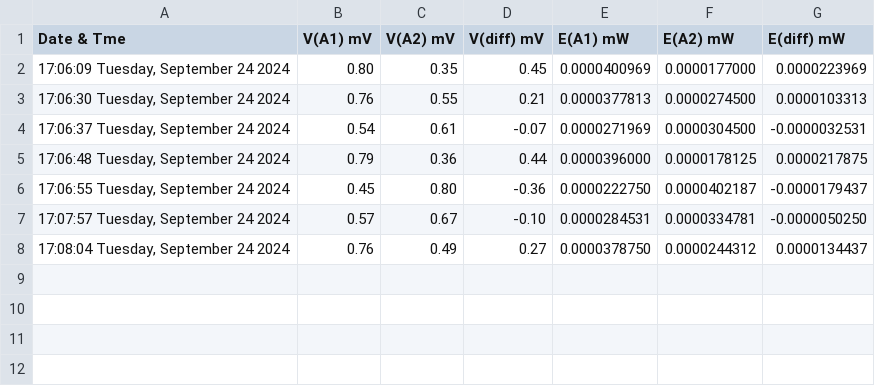
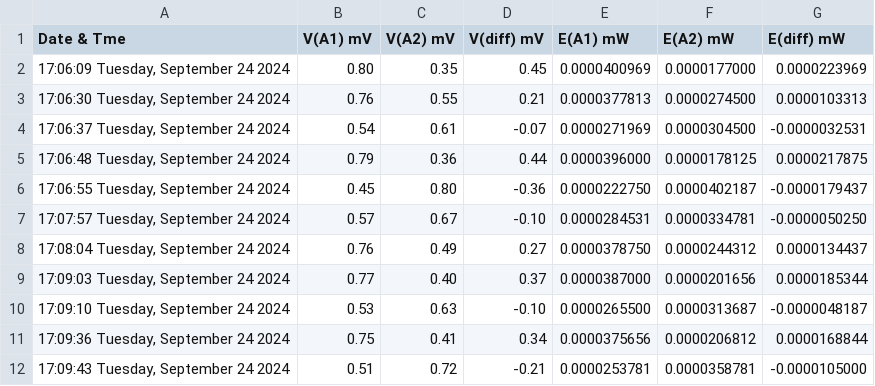
Before and after one commit to aeonSolutions/AeonLabs-Safety-Health, a CSV file: Measurements/datasets/dataset.csv, drawn as a sheet.

Commit message:
Upload file to GitHub from Arduino

```diff
--- a/Measurements/datasets/dataset.csv
+++ b/Measurements/datasets/dataset.csv
@@ -8 +8,5 @@ Date & Tme; V(A1) mV; V(A2) mV; V(diff) mV; E(A1) mW; E(A2) mW; E(diff) mW;
 17:08:04 Tuesday, September 24 2024;0.76;0.49;0.27;0.0000378750;0.0000244312;0.0000134437;
+17:09:03 Tuesday, September 24 2024;0.77;0.40;0.37;0.0000387000;0.0000201656;0.0000185344;
+17:09:10 Tuesday, September 24 2024;0.53;0.63;-0.10;0.0000265500;0.0000313687;-0.0000048187;
+17:09:36 Tuesday, September 24 2024;0.75;0.41;0.34;0.0000375656;0.0000206812;0.0000168844;
+17:09:43 Tuesday, September 24 2024;0.51;0.72;-0.21;0.0000253781;0.0000358781;-0.0000105000;
```
